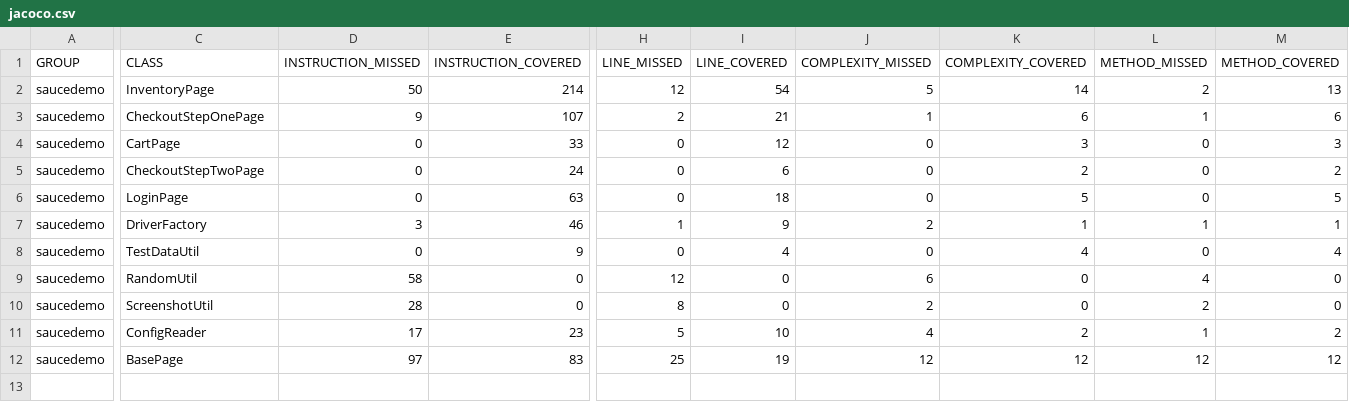
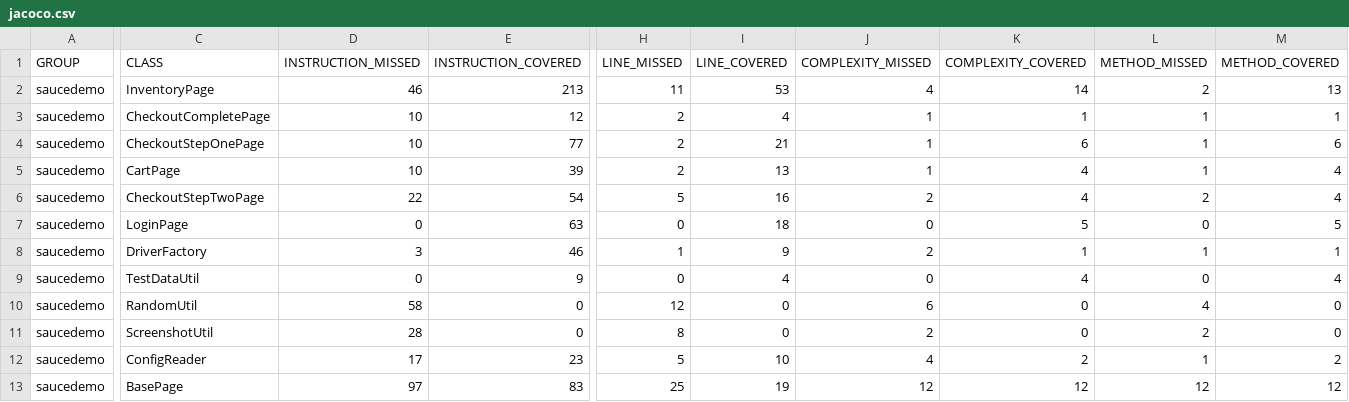
Before and after one commit to Nagraggini/sauce-demo, a CSV file: jacoco.csv, drawn as a sheet; only a part is shown, gaps mark what is left out; addresses are those after the commit; rows hold the shown columns only; the diff covers the shown part only; the diff names each change by its address in the sheet, - before the commit and + after, or states it on an @@ line.

Commit message:
Deploying to gh-pages from @ Nagraggini/sauce-demo@10128de81b340977210f20c4d36187dbf33ae0b0 🚀

```diff
--- a/jacoco.csv
+++ b/jacoco.csv
-D2 (INSTRUCTION_MISSED): 50
+D2 (INSTRUCTION_MISSED): 46
-E2 (INSTRUCTION_COVERED): 214
+E2 (INSTRUCTION_COVERED): 213
-H2 (LINE_MISSED): 12
+H2 (LINE_MISSED): 11
-I2 (LINE_COVERED): 54
+I2 (LINE_COVERED): 53
-J2 (COMPLEXITY_MISSED): 5
+J2 (COMPLEXITY_MISSED): 4
+row 3: saucedemo | CheckoutCompletePage | 10 | 12 | 2 | 4 | 1 | 1 | 1 | 1
-D4 (INSTRUCTION_MISSED): 9
+D4 (INSTRUCTION_MISSED): 10
-E4 (INSTRUCTION_COVERED): 107
+E4 (INSTRUCTION_COVERED): 77
-D5 (INSTRUCTION_MISSED): 0
+D5 (INSTRUCTION_MISSED): 10
-E5 (INSTRUCTION_COVERED): 33
+E5 (INSTRUCTION_COVERED): 39
-H5 (LINE_MISSED): 0
+H5 (LINE_MISSED): 2
-I5 (LINE_COVERED): 12
+I5 (LINE_COVERED): 13
-J5 (COMPLEXITY_MISSED): 0
+J5 (COMPLEXITY_MISSED): 1
-K5 (COMPLEXITY_COVERED): 3
+K5 (COMPLEXITY_COVERED): 4
-L5 (METHOD_MISSED): 0
+L5 (METHOD_MISSED): 1
-M5 (METHOD_COVERED): 3
+M5 (METHOD_COVERED): 4
-D6 (INSTRUCTION_MISSED): 0
+D6 (INSTRUCTION_MISSED): 22
-E6 (INSTRUCTION_COVERED): 24
+E6 (INSTRUCTION_COVERED): 54
-H6 (LINE_MISSED): 0
+H6 (LINE_MISSED): 5
-I6 (LINE_COVERED): 6
+I6 (LINE_COVERED): 16
-J6 (COMPLEXITY_MISSED): 0
+J6 (COMPLEXITY_MISSED): 2
-K6 (COMPLEXITY_COVERED): 2
+K6 (COMPLEXITY_COVERED): 4
-L6 (METHOD_MISSED): 0
+L6 (METHOD_MISSED): 2
-M6 (METHOD_COVERED): 2
+M6 (METHOD_COVERED): 4
```
Also changed, not shown: 2 edited cells elsewhere in this file, 15 other files.
